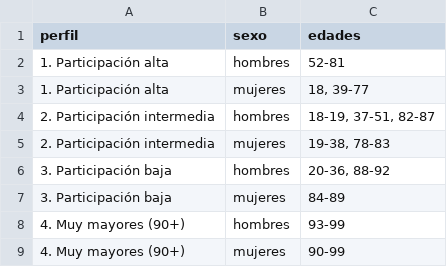
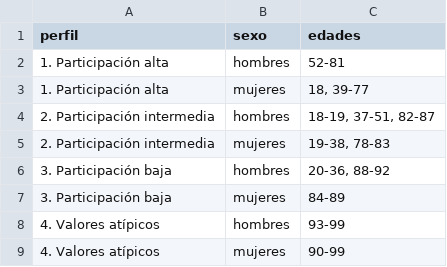
Before and after one commit to johannakeirabadilloz-tech/Hackathon-INE-2026, a CSV file: reports/perfiles_sexo_edad/composicion_perfiles.csv, drawn as a sheet.

Commit message:
Renombra el perfil 4 como Valores atípicos en tablas, documentación y gráficas

```diff
--- a/reports/perfiles_sexo_edad/composicion_perfiles.csv
+++ b/reports/perfiles_sexo_edad/composicion_perfiles.csv
@@ -7,3 +7,3 @@ perfil,sexo,edades
 3. Participación baja,mujeres,84-89
-4. Muy mayores (90+),hombres,93-99
-4. Muy mayores (90+),mujeres,90-99
+4. Valores atípicos,hombres,93-99
+4. Valores atípicos,mujeres,90-99
```
Also changed, not shown: 5 other files.
